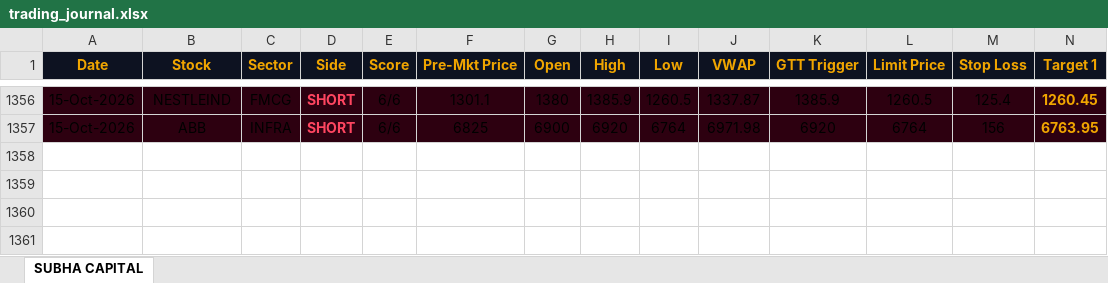
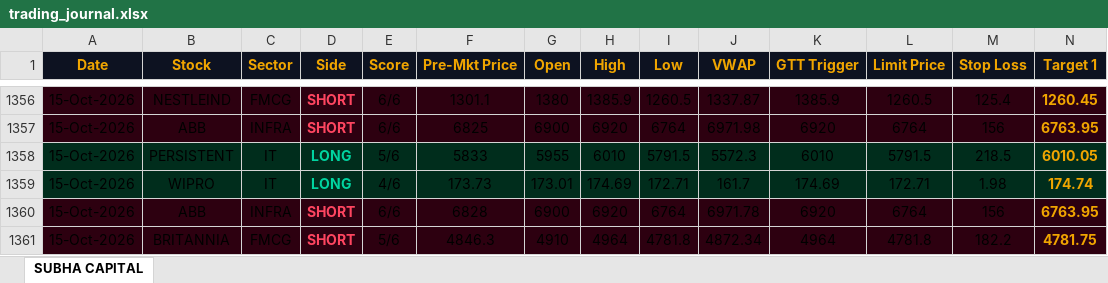
Before and after one commit to shashiravi2010-subha/subha-capital, an Excel workbook: trading_journal.xlsx, sheet SUBHA CAPITAL, drawn as a sheet; only a part is shown, gaps mark what is left out; values as stored, in another font and other column widths than the file's, no borders; rows hold the shown columns only; the diff names each change by its address in the sheet, - before the commit and + after, or states it on an @@ line.

Commit message:
Market data 15-Oct-2026 09:11 IST

```diff
--- a/trading_journal.xlsx (sheet SUBHA CAPITAL)
+++ b/trading_journal.xlsx (sheet SUBHA CAPITAL)
+row 1358: 15-Oct-2026 | PERSISTENT | IT | LONG | 5/6 | 5833 | 5955 | 6010 | 5791.5 | 5572.3 | 6010 | 5791.5 | 218.5 | 6010.05
+row 1359: 15-Oct-2026 | WIPRO | IT | LONG | 4/6 | 173.73 | 173.01 | 174.69 | 172.71 | 161.7 | 174.69 | 172.71 | 1.98 | 174.74
+row 1360: 15-Oct-2026 | ABB | INFRA | SHORT | 6/6 | 6828 | 6900 | 6920 | 6764 | 6971.78 | 6920 | 6764 | 156 | 6763.95
+row 1361: 15-Oct-2026 | BRITANNIA | FMCG | SHORT | 5/6 | 4846.3 | 4910 | 4964 | 4781.8 | 4872.34 | 4964 | 4781.8 | 182.2 | 4781.75
```
Also changed, not shown: 1 other file.
